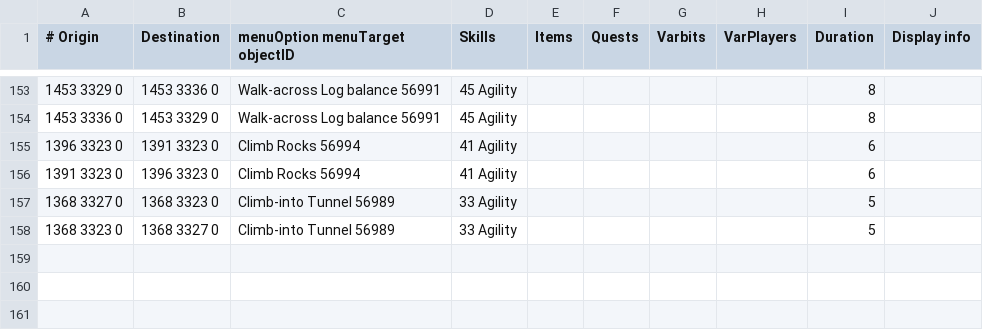
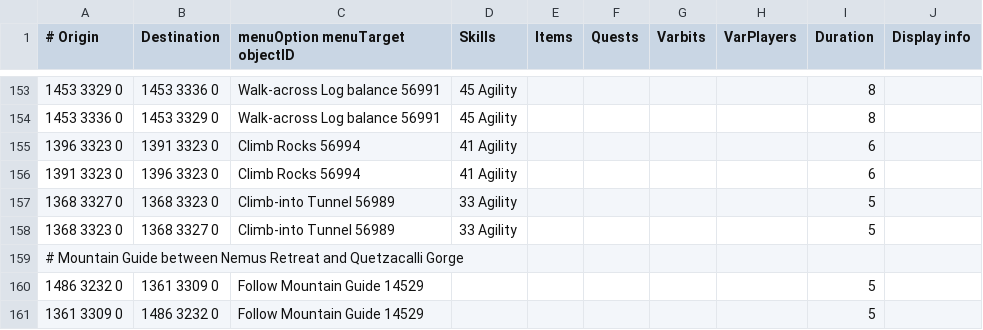
Before and after one commit to twilite-plugins/custom-transports, a TSV file: custom-transports.tsv, drawn as a sheet; only a part is shown, gaps mark what is left out.

Commit message:
Override mountain guide req

```diff
--- a/custom-transports.tsv
+++ b/custom-transports.tsv
@@ -158 +158,4 @@
 1368 3323 0	1368 3327 0	Climb-into Tunnel 56989	33 Agility					5	
+# Mountain Guide between Nemus Retreat and Quetzacalli Gorge									
+1486 3232 0	1361 3309 0	Follow Mountain Guide 14529						5	
+1361 3309 0	1486 3232 0	Follow Mountain Guide 14529						5	
```
